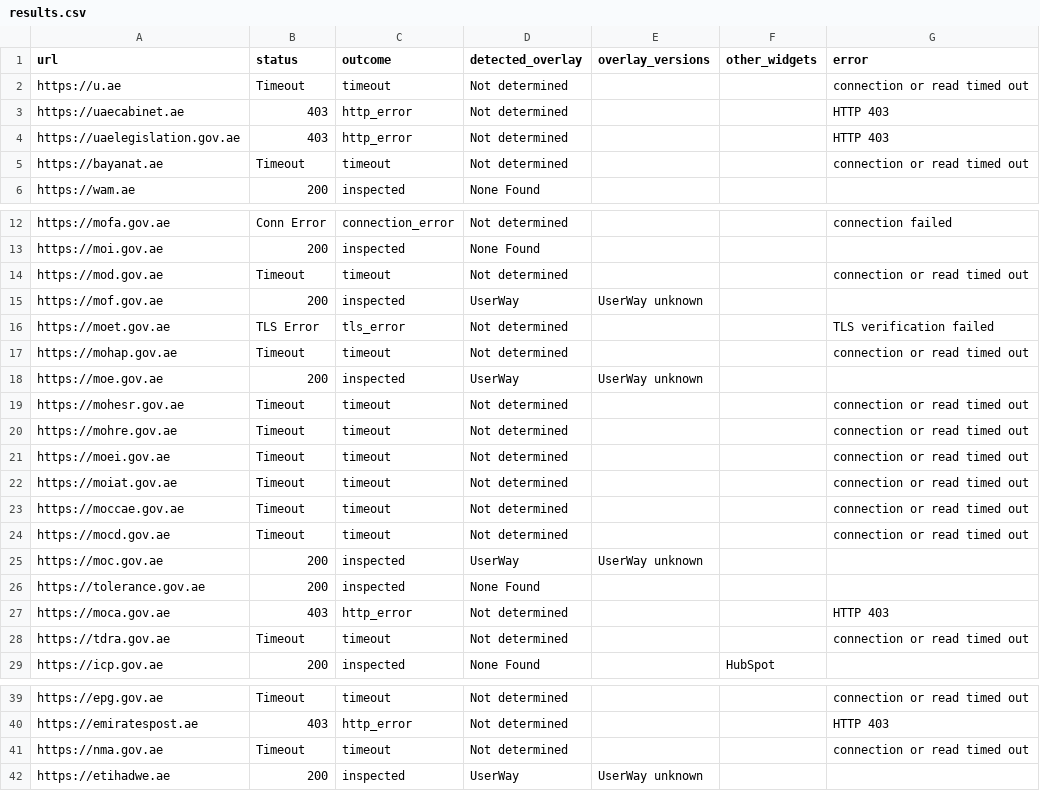
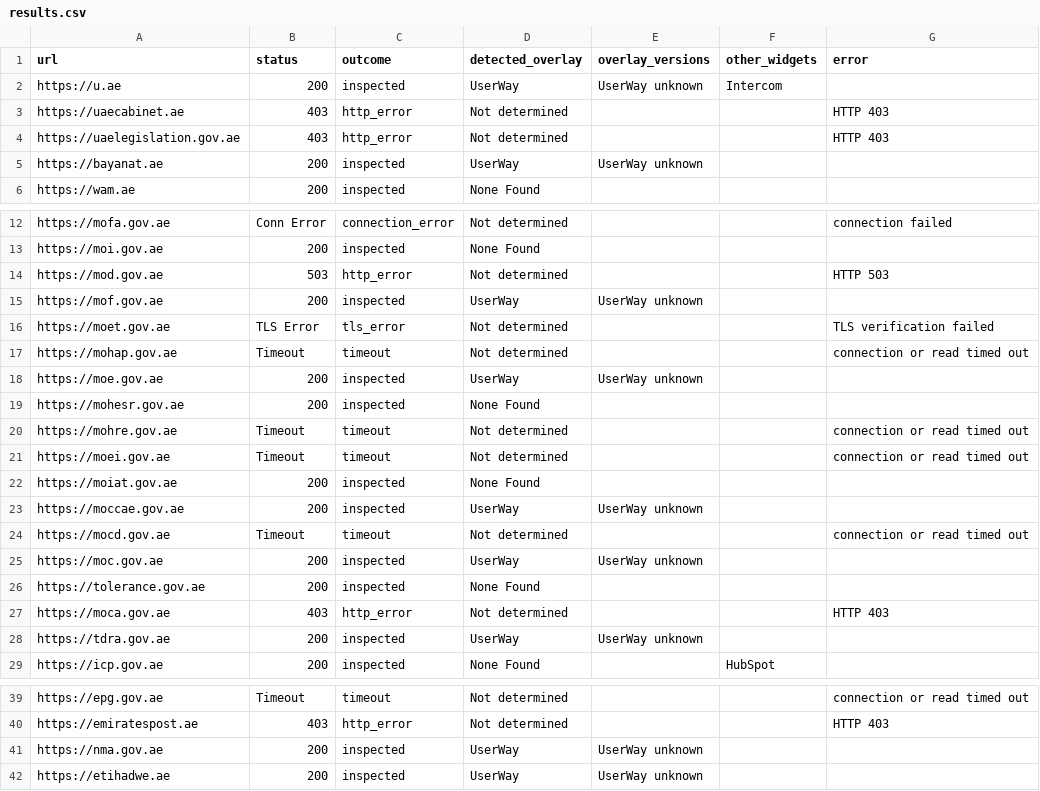
Before and after one commit to mgifford/Find-Overlays, a CSV file: site/reports/issues/issue-7/results.csv, drawn as a sheet; only a part is shown, gaps mark what is left out; the diff covers the shown part only.

```diff
--- a/site/reports/issues/issue-7/results.csv
+++ b/site/reports/issues/issue-7/results.csv
@@ -1,6 +1,6 @@
 url,status,outcome,detected_overlay,overlay_versions,other_widgets,error
-https://u.ae,Timeout,timeout,Not determined,,,connection or read timed out
+https://u.ae,200,inspected,UserWay,UserWay unknown,Intercom,
 https://uaecabinet.ae,403,http_error,Not determined,,,HTTP 403
 https://uaelegislation.gov.ae,403,http_error,Not determined,,,HTTP 403
-https://bayanat.ae,Timeout,timeout,Not determined,,,connection or read timed out
+https://bayanat.ae,200,inspected,UserWay,UserWay unknown,,
 https://wam.ae,200,inspected,None Found,,,
@@ -13,3 +13,3 @@ https://mofa.gov.ae,Conn Error,connection_error,Not determined,,,connection fail
 https://moi.gov.ae,200,inspected,None Found,,,
-https://mod.gov.ae,Timeout,timeout,Not determined,,,connection or read timed out
+https://mod.gov.ae,503,http_error,Not determined,,,HTTP 503
 https://mof.gov.ae,200,inspected,UserWay,UserWay unknown,,
@@ -18,7 +18,7 @@ https://mohap.gov.ae,Timeout,timeout,Not determined,,,connection or read timed o
 https://moe.gov.ae,200,inspected,UserWay,UserWay unknown,,
-https://mohesr.gov.ae,Timeout,timeout,Not determined,,,connection or read timed out
+https://mohesr.gov.ae,200,inspected,None Found,,,
 https://mohre.gov.ae,Timeout,timeout,Not determined,,,connection or read timed out
 https://moei.gov.ae,Timeout,timeout,Not determined,,,connection or read timed out
-https://moiat.gov.ae,Timeout,timeout,Not determined,,,connection or read timed out
-https://moccae.gov.ae,Timeout,timeout,Not determined,,,connection or read timed out
+https://moiat.gov.ae,200,inspected,None Found,,,
+https://moccae.gov.ae,200,inspected,UserWay,UserWay unknown,,
 https://mocd.gov.ae,Timeout,timeout,Not determined,,,connection or read timed out
@@ -27,3 +27,3 @@ https://tolerance.gov.ae,200,inspected,None Found,,,
 https://moca.gov.ae,403,http_error,Not determined,,,HTTP 403
-https://tdra.gov.ae,Timeout,timeout,Not determined,,,connection or read timed out
+https://tdra.gov.ae,200,inspected,UserWay,UserWay unknown,,
 https://icp.gov.ae,200,inspected,None Found,,HubSpot,
@@ -40,3 +40,3 @@ https://epg.gov.ae,Timeout,timeout,Not determined,,,connection or read timed out
 https://emiratespost.ae,403,http_error,Not determined,,,HTTP 403
-https://nma.gov.ae,Timeout,timeout,Not determined,,,connection or read timed out
+https://nma.gov.ae,200,inspected,UserWay,UserWay unknown,,
 https://etihadwe.ae,200,inspected,UserWay,UserWay unknown,,
```
Also changed, not shown: 4 edited cells elsewhere in this file, 7 other files.
